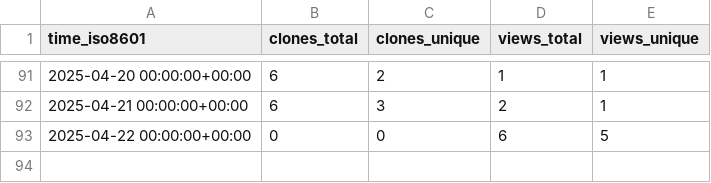
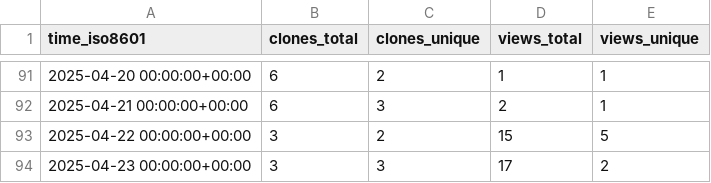
Before and after one commit to unikraft/loupe, a CSV file: unikraft/loupe/ghrs-data/views_clones_aggregate.csv, drawn as a sheet; only a part is shown, gaps mark what is left out.

```diff
--- a/unikraft/loupe/ghrs-data/views_clones_aggregate.csv
+++ b/unikraft/loupe/ghrs-data/views_clones_aggregate.csv
@@ -92,2 +92,3 @@ time_iso8601,clones_total,clones_unique,views_total,views_unique
 2025-04-21 00:00:00+00:00,6,3,2,1
-2025-04-22 00:00:00+00:00,0,0,6,5
+2025-04-22 00:00:00+00:00,3,2,15,5
+2025-04-23 00:00:00+00:00,3,3,17,2
```
Also changed, not shown: 1 other file.
